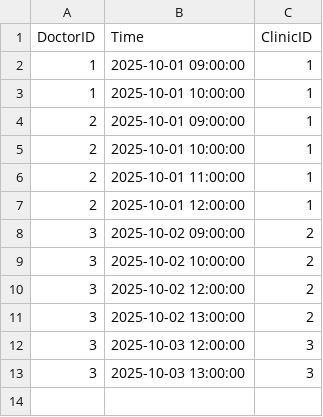
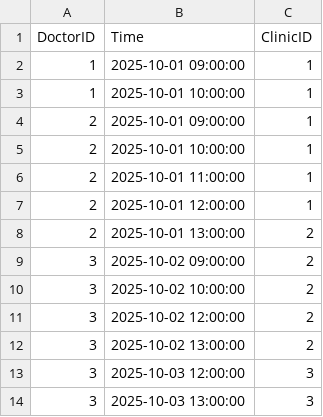
Before and after one commit to vagizD/hse2025_minor, a CSV file: db/data/09-Schedule.csv, drawn as a sheet.

```diff
--- a/db/data/09-Schedule.csv
+++ b/db/data/09-Schedule.csv
@@ -7,2 +7,3 @@ DoctorID,Time,ClinicID
 2,"2025-10-01 12:00:00",1
+2,"2025-10-01 13:00:00",2
 3,"2025-10-02 09:00:00",2
```
Also changed, not shown: db/data/10-VisitRecords.csv, db/data/11-Visits.csv, 31 other files.
